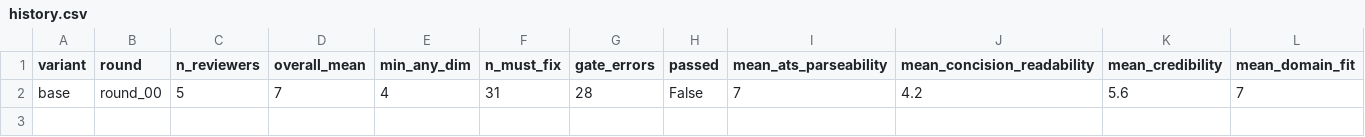
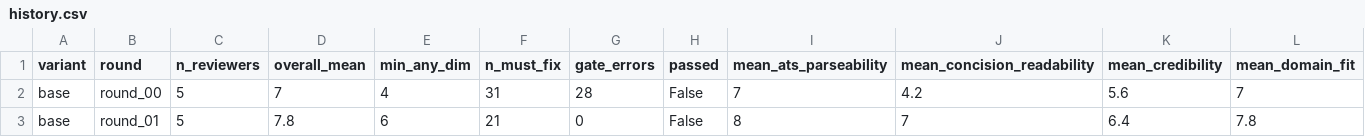
Before and after one commit to AmarDhillon05/AmarDhillon05, a CSV file: resume-lab/scores/history.csv, drawn as a sheet; only a part is shown; rows hold the shown columns only; the diff names each change by its address in the sheet, - before the commit and + after, or states it on an @@ line.

```diff
--- a/resume-lab/scores/history.csv
+++ b/resume-lab/scores/history.csv
+row 3: base | round_01 | 5 | 7.8 | 6 | 21 | 0 | False | 8 | 7 | 6.4 | 7.8
```
Also changed, not shown: 13 other files.
